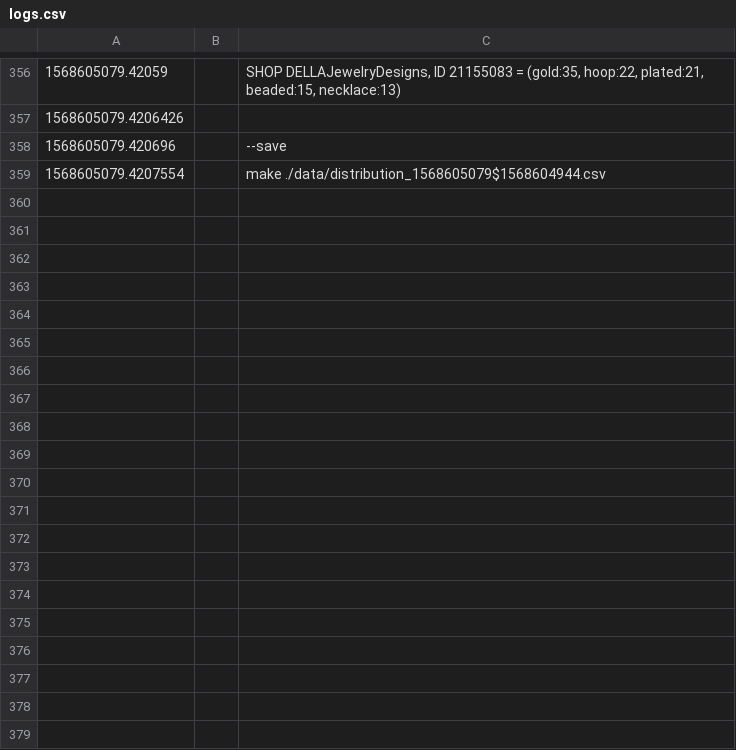
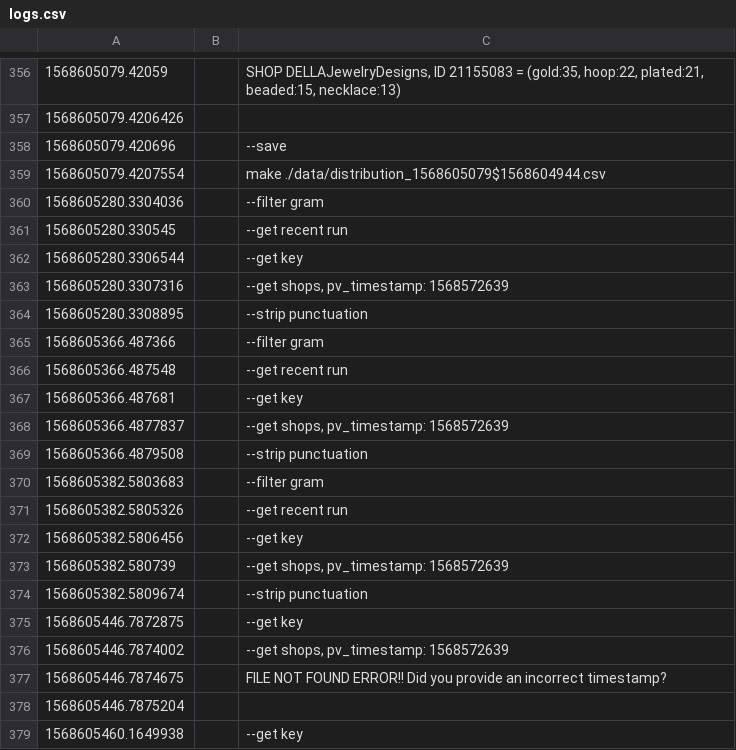
Before and after one commit to antleypk/simon_data_2, a CSV file: application/data/logs.csv, drawn as a sheet; only a part is shown, gaps mark what is left out; the diff covers the shown part only.

Commit message:
fixed strip punctuation test

```diff
--- a/application/data/logs.csv
+++ b/application/data/logs.csv
@@ -359 +359,21 @@
 1568605079.4207554,    ,make ./data/distribution_1568605079$1568604944.csv
+1568605280.3304036,    ,--filter gram
+1568605280.330545,    ,--get recent run
+1568605280.3306544,    ,--get key
+1568605280.3307316,    ,"--get shops, pv_timestamp: 1568572639"
+1568605280.3308895,    ,--strip punctuation
+1568605366.487366,    ,--filter gram
+1568605366.487548,    ,--get recent run
+1568605366.487681,    ,--get key
+1568605366.4877837,    ,"--get shops, pv_timestamp: 1568572639"
+1568605366.4879508,    ,--strip punctuation
+1568605382.5803683,    ,--filter gram
+1568605382.5805326,    ,--get recent run
+1568605382.5806456,    ,--get key
+1568605382.580739,    ,"--get shops, pv_timestamp: 1568572639"
+1568605382.5809674,    ,--strip punctuation
+1568605446.7872875,    ,--get key
+1568605446.7874002,    ,"--get shops, pv_timestamp: 1568572639"
+1568605446.7874675,    ,FILE NOT FOUND ERROR!! Did you provide an incorrect timestamp?
+1568605446.7875204,    ,
+1568605460.1649938,    ,--get key
```
Also changed, not shown: 14 added rows elsewhere in this file, 9 other files.
